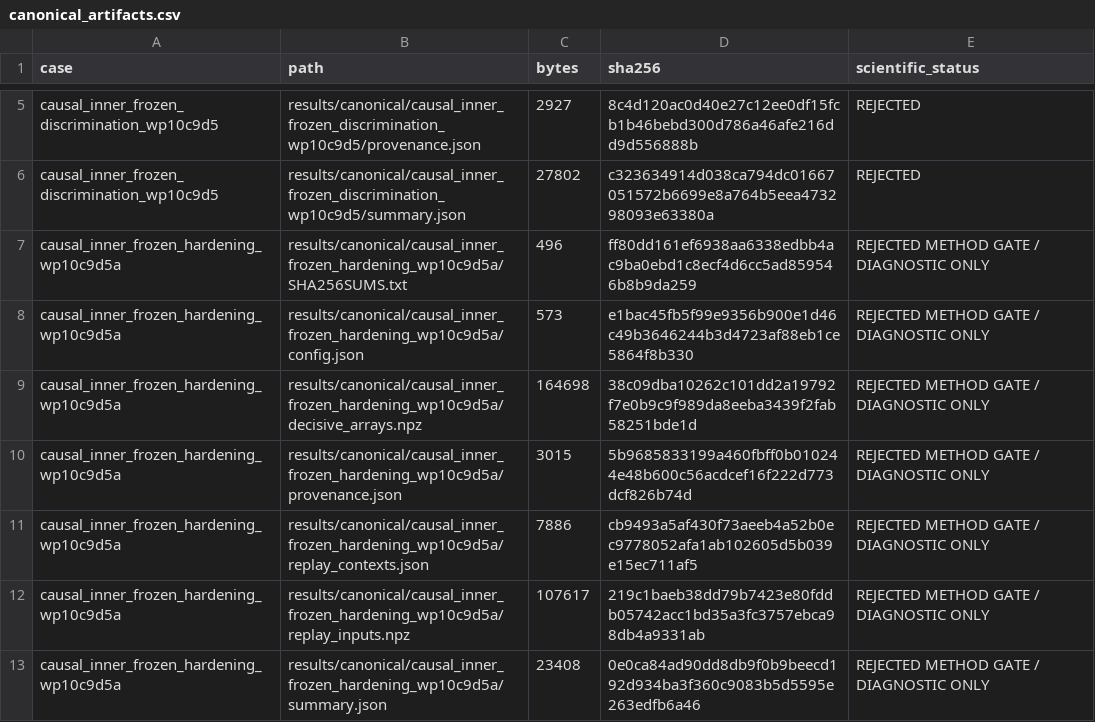
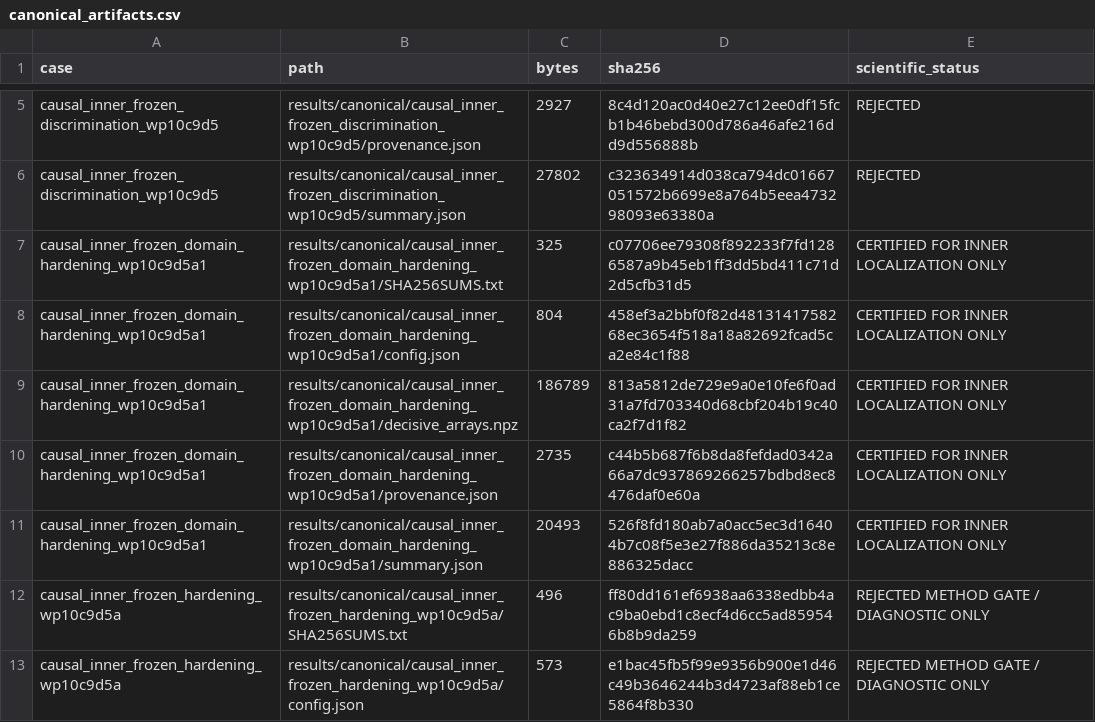
Before and after one commit to huanyang07/IMBH, a CSV file: results/manifests/canonical_artifacts.csv, drawn as a sheet; only a part is shown, gaps mark what is left out; the shorter side is filled out with more unchanged rows.

Commit message:
Certify inner-domain frozen hardening

```diff
--- a/results/manifests/canonical_artifacts.csv
+++ b/results/manifests/canonical_artifacts.csv
@@ -6,2 +6,7 @@ causal_inner_frozen_discrimination_wp10c9d5,results/canonical/causal_inner_froze
 causal_inner_frozen_discrimination_wp10c9d5,results/canonical/causal_inner_frozen_discrimination_wp10c9d5/summary.json,27802,c323634914d038ca794dc01667051572b6699e8a764b5eea473298093e63380a,REJECTED
+causal_inner_frozen_domain_hardening_wp10c9d5a1,results/canonical/causal_inner_frozen_domain_hardening_wp10c9d5a1/SHA256SUMS.txt,325,c07706ee79308f892233f7fd1286587a9b45eb1ff3dd5bd411c71d2d5cfb31d5,CERTIFIED FOR INNER LOCALIZATION ONLY
+causal_inner_frozen_domain_hardening_wp10c9d5a1,results/canonical/causal_inner_frozen_domain_hardening_wp10c9d5a1/config.json,804,458ef3a2bbf0f82d4813141758268ec3654f518a18a82692fcad5ca2e84c1f88,CERTIFIED FOR INNER LOCALIZATION ONLY
+causal_inner_frozen_domain_hardening_wp10c9d5a1,results/canonical/causal_inner_frozen_domain_hardening_wp10c9d5a1/decisive_arrays.npz,186789,813a5812de729e9a0e10fe6f0ad31a7fd703340d68cbf204b19c40ca2f7d1f82,CERTIFIED FOR INNER LOCALIZATION ONLY
+causal_inner_frozen_domain_hardening_wp10c9d5a1,results/canonical/causal_inner_frozen_domain_hardening_wp10c9d5a1/provenance.json,2735,c44b5b687f6b8da8fefdad0342a66a7dc937869266257bdbd8ec8476daf0e60a,CERTIFIED FOR INNER LOCALIZATION ONLY
+causal_inner_frozen_domain_hardening_wp10c9d5a1,results/canonical/causal_inner_frozen_domain_hardening_wp10c9d5a1/summary.json,20493,526f8fd180ab7a0acc5ec3d16404b7c08f5e3e27f886da35213c8e886325dacc,CERTIFIED FOR INNER LOCALIZATION ONLY
 causal_inner_frozen_hardening_wp10c9d5a,results/canonical/causal_inner_frozen_hardening_wp10c9d5a/SHA256SUMS.txt,496,ff80dd161ef6938aa6338edbb4ac9ba0ebd1c8ecf4d6cc5ad859546b8b9da259,REJECTED METHOD GATE / DIAGNOSTIC ONLY
```
Also changed, not shown: 13 other files.
